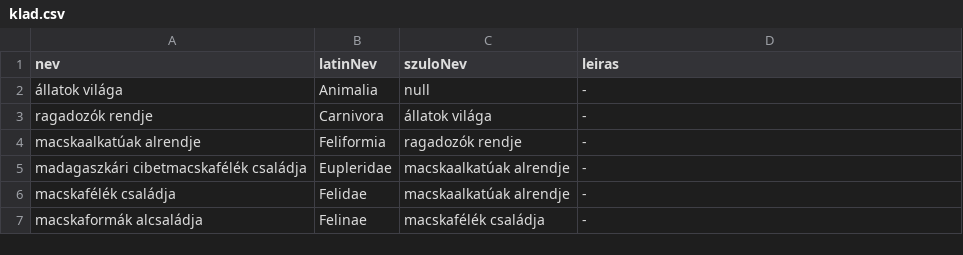
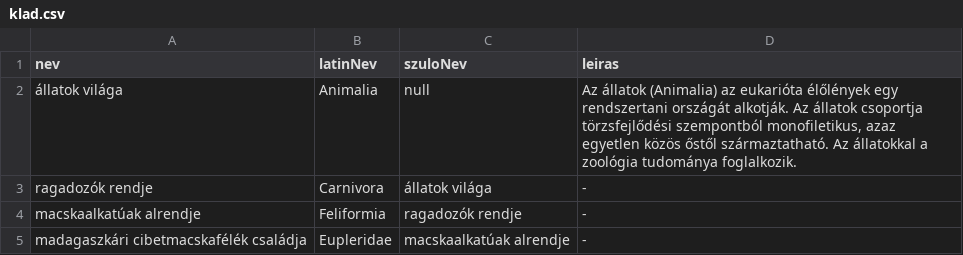
Before and after one commit to mzsolti84/Carnivora, a CSV file: src/main/resources/databaseinit/klad.csv, drawn as a sheet; only a part is shown; the shorter side is filled out with more unchanged rows.

Commit message:
Faj kereső ékezes betű probléma megoldása, Természetvédelmi státusz és tűréshatár megjelenítésének átdolgozása (displayname), KladDto elkészítése, Klád megjelenítő adatlap elkészítése

```diff
--- a/src/main/resources/databaseinit/klad.csv
+++ b/src/main/resources/databaseinit/klad.csv
@@ -1,3 +1,3 @@
 nev,latinNev,szuloNev,leiras
-állatok világa,Animalia,null,-
+állatok világa,Animalia,null,"Az állatok (Animalia) az eukarióta élőlények egy rendszertani országát alkotják. Az állatok csoportja törzsfejlődési szempontból monofiletikus, azaz egyetlen közös őstől származtatható. Az állatokkal a zoológia tudománya foglalkozik."
 ragadozók rendje,Carnivora,állatok világa,-
```
Also changed, not shown: 11 other files.
